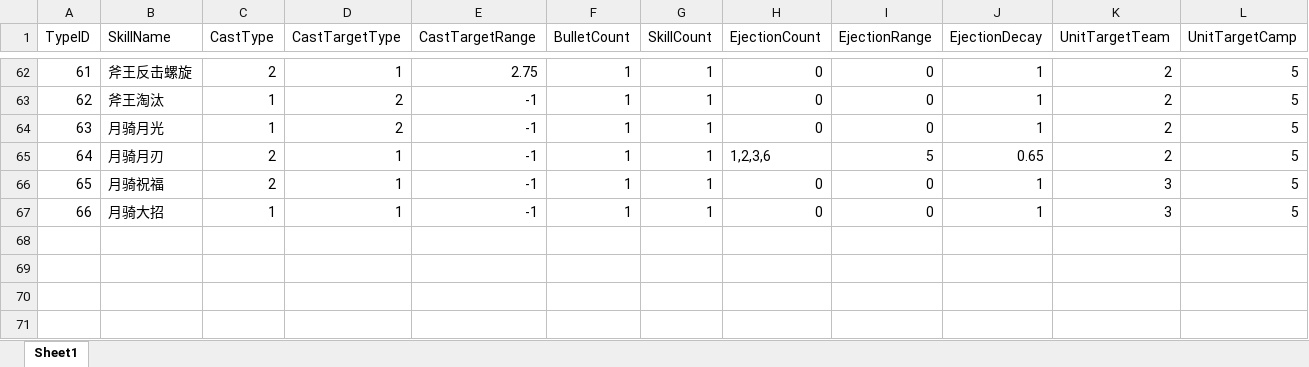
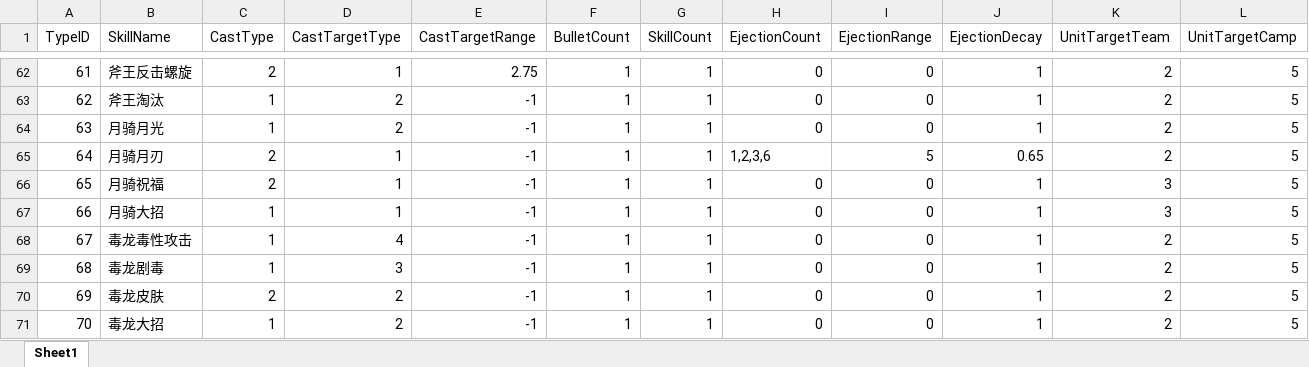
Before and after one commit to lvshiling/dotanet, an Excel workbook: bin/conf/skills.xlsx, sheet Sheet1, drawn as a sheet; only a part is shown, gaps mark what is left out; values as stored, in another font and other column widths than the file's, no borders; rows hold the shown columns only; the diff names each change by its address in the sheet, - before the commit and + after, or states it on an @@ line.

```diff
--- a/bin/conf/skills.xlsx (sheet Sheet1)
+++ b/bin/conf/skills.xlsx (sheet Sheet1)
+row 68: 67 | 毒龙毒性攻击 | 1 | 4 | -1 | 1 | 1 | 0 | 0 | 1 | 2 | 5
+row 69: 68 | 毒龙剧毒 | 1 | 3 | -1 | 1 | 1 | 0 | 0 | 1 | 2 | 5
+row 70: 69 | 毒龙皮肤 | 2 | 2 | -1 | 1 | 1 | 0 | 0 | 1 | 2 | 5
+row 71: 70 | 毒龙大招 | 1 | 2 | -1 | 1 | 1 | 0 | 0 | 1 | 2 | 5
```
Also changed, not shown: bin/conf/buff.xlsx, bin/conf/halo.xlsx, 6 other files.
